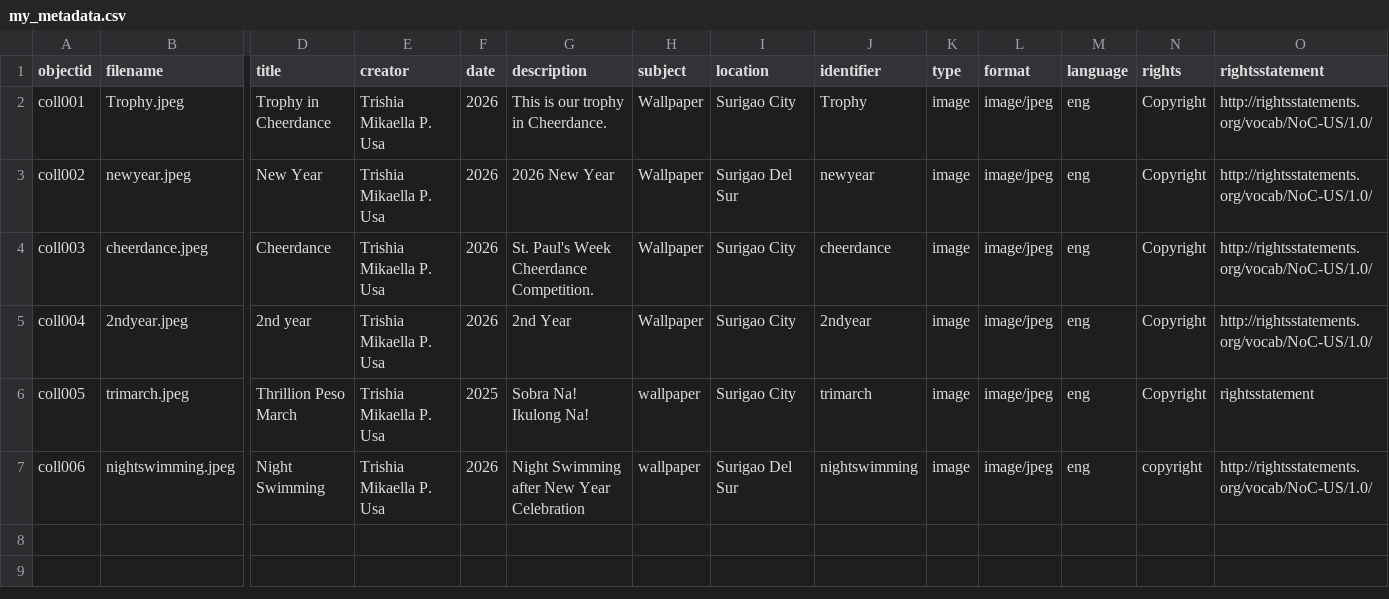
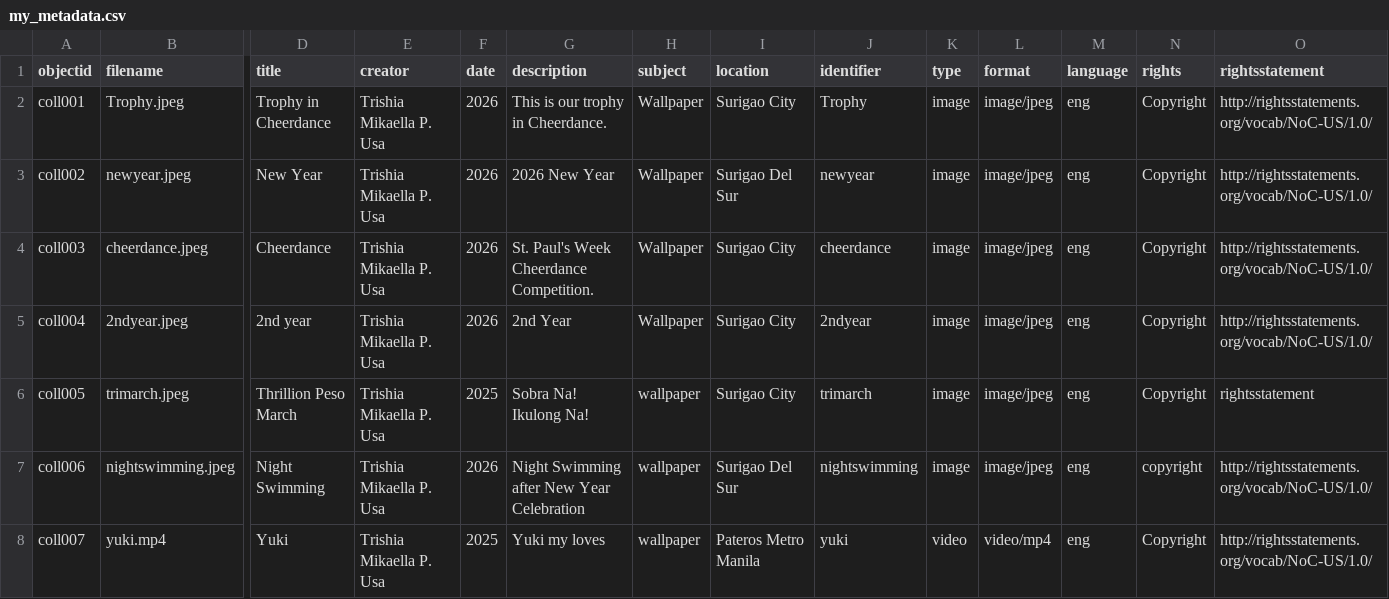
Before and after one commit to trishiamikaellaplasabasusa-debug/trishia_memories19, a CSV file: _data/my_metadata.csv, drawn as a sheet; only a part is shown, gaps mark what is left out; rows hold the shown columns only; the diff names each change by its address in the sheet, - before the commit and + after, or states it on an @@ line.

Commit message:
Update my_metadata.csv

```diff
--- a/_data/my_metadata.csv
+++ b/_data/my_metadata.csv
+row 8: coll007 | yuki.mp4 | Yuki | Trishia Mikaella P. Usa | 2025 | Yuki my loves | wallpaper | Pateros Metro Manila | yuki | video | video/mp4 | eng | Copyright | http://rightsstatements.org/vocab/NoC-US/1.0/
```
